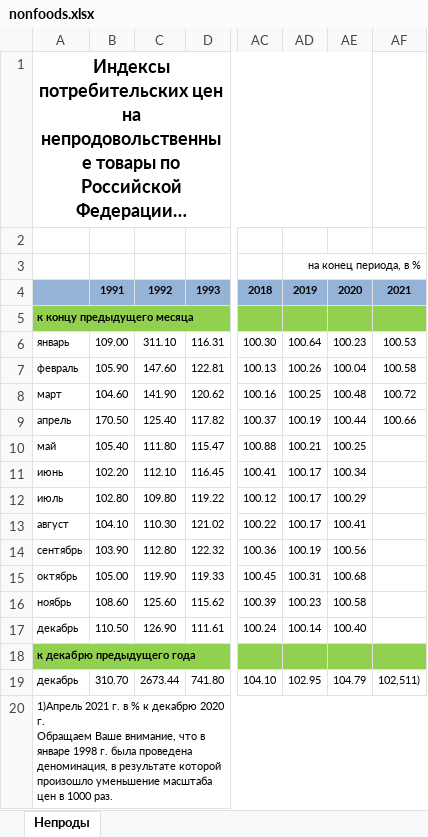
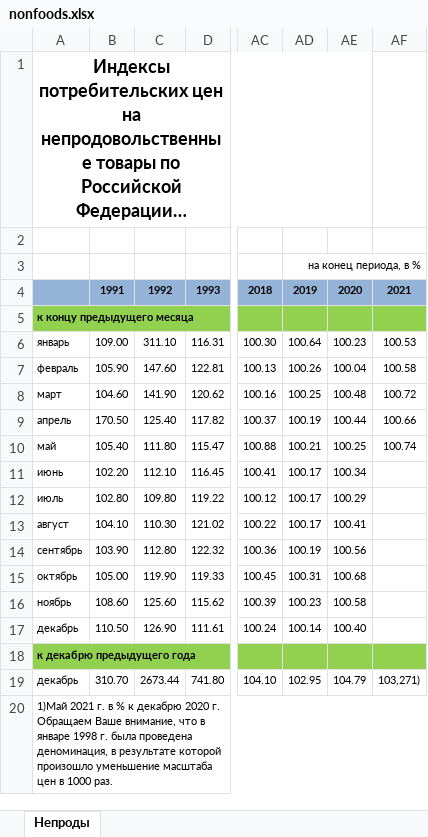
Before and after one commit to darkmetrics/CPI, an Excel workbook: data/nonfoods.xlsx, sheet Непроды, drawn as a sheet; only a part is shown, gaps mark what is left out; long unchanged cells end in …; values as stored, in another font and other column widths than the file's, no borders; the diff names each change by its address in the sheet, - before the commit and + after, or states it on an @@ line.

```diff
--- a/data/nonfoods.xlsx (sheet Непроды)
+++ b/data/nonfoods.xlsx (sheet Непроды)
-AF10: (empty)
+AF10: 100.74
-AF19: 102,511)
+AF19: 103,271)
-A20: 1)Апрель 2021 г.…
+A20: 1)Май 2021 г.…
```
Also changed, not shown: data/cpi.xlsx, data/foods.xlsx, 4 other files.
